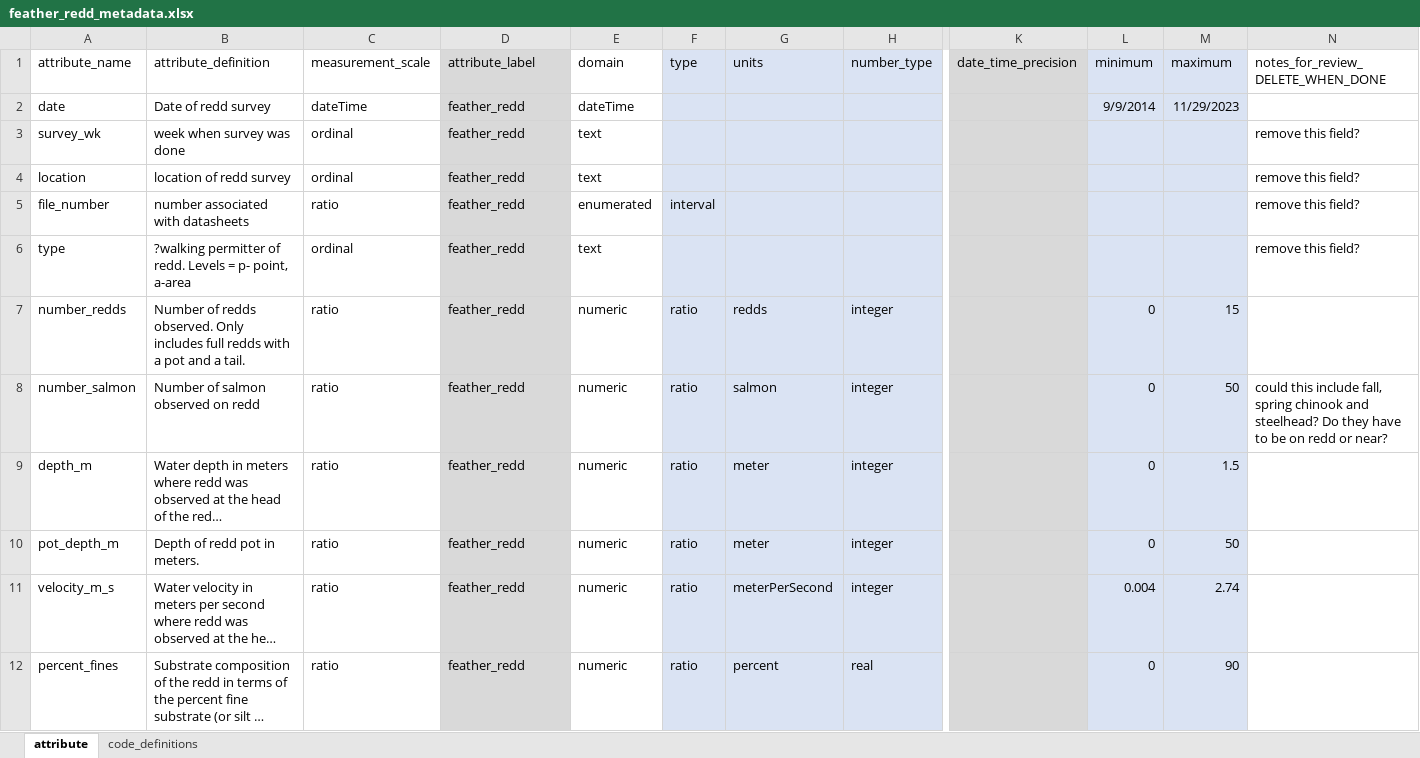
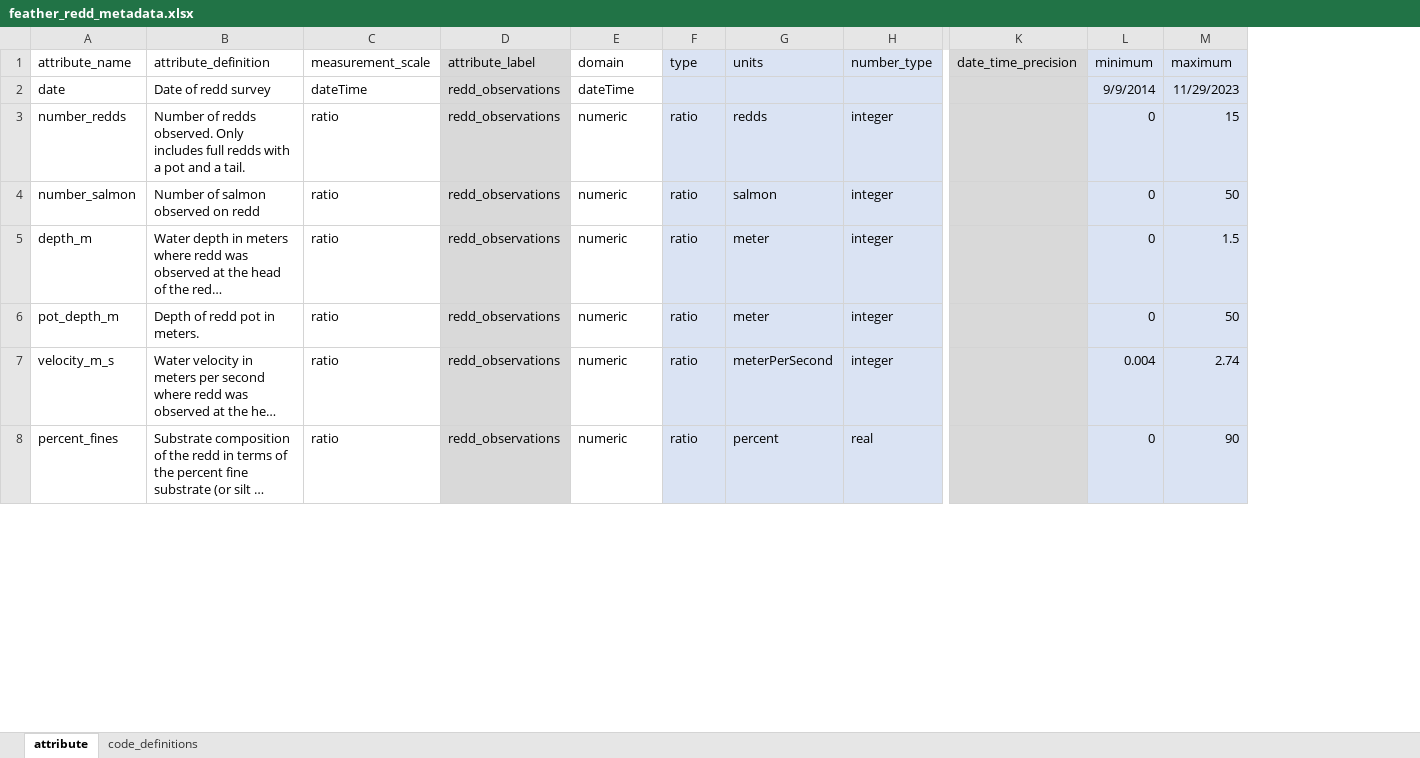
Before and after one commit to FlowWest/feather-redd, an Excel workbook: data-raw/metadata/feather_redd_metadata.xlsx, sheet attribute, drawn as a sheet; only a part is shown, gaps mark what is left out; long unchanged cells end in …; values as stored, in another font and other column widths than the file's, no borders; removed rows and columns are numbered as before the commit, all else as after; rows hold the shown columns only; the diff covers the shown part only; the diff names each change by its address in the sheet, - before the commit and + after, or states it on an @@ line.

```diff
--- a/data-raw/metadata/feather_redd_metadata.xlsx (sheet attribute)
+++ b/data-raw/metadata/feather_redd_metadata.xlsx (sheet attribute)
-column N, row 1: notes_for_review_DELETE_WHEN_DONE; row 8: could this include fall, spring chinook and steelhead? Do they have to be on redd or near?
-D2 (attribute_label): feather_redd
+D2 (attribute_label): redd_observations
-row 3: survey_wk | week when survey was done | ordinal | feather_redd | text |  |  |  |  |  |  | remove this field?
-row 4: location | location of redd survey | ordinal | feather_redd | text |  |  |  |  |  |  | remove this field?
-row 5: file_number | number associated with datasheets | ratio | feather_redd | enumerated | interval |  |  |  |  |  | remove this field?
-row 6: type | ?walking permitter of redd. Levels = p- point, a-area | ordinal | feather_redd | text |  |  |  |  |  |  | remove this field?
-D3:D8 (attribute_label): feather_redd
+D3:D8 (attribute_label): redd_observations
```
Also changed, not shown: 3 added rows and 12 edited cells elsewhere in this sheet, data-raw/metadata/feather_redd_project_metadata.xlsx.
